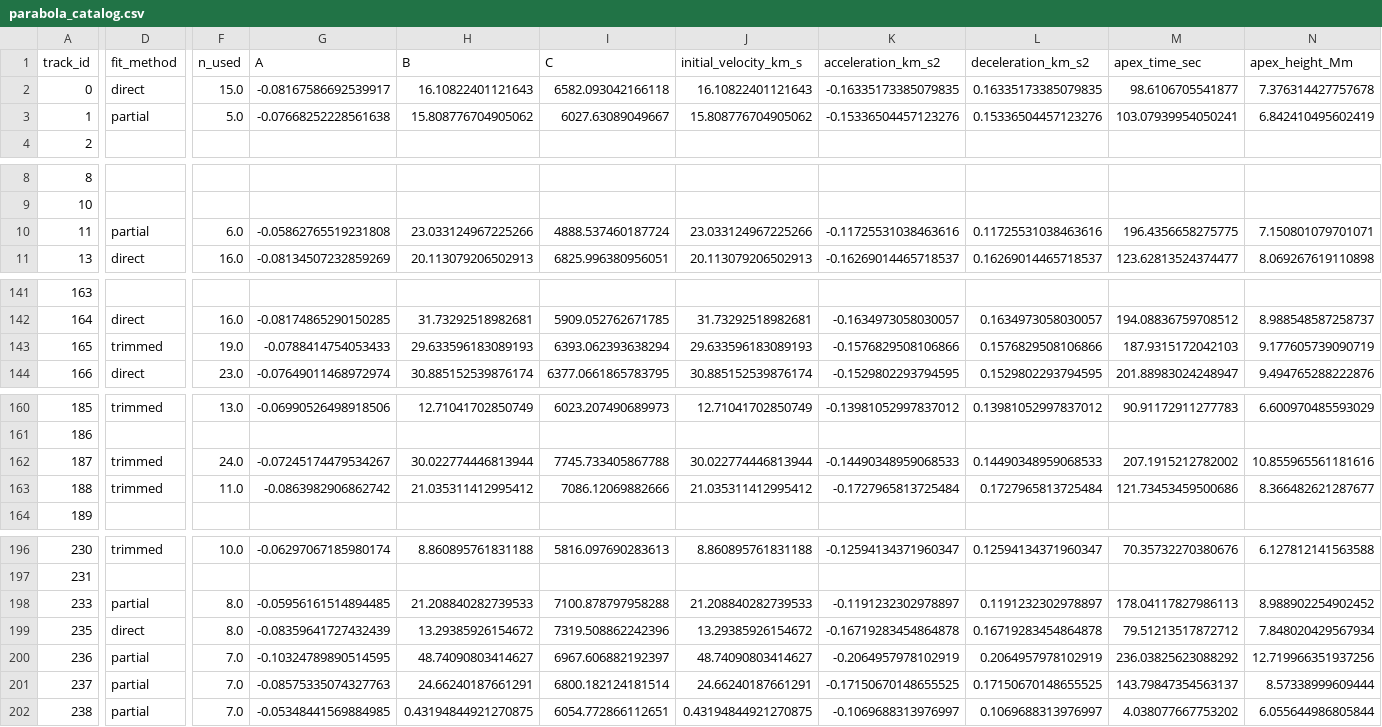
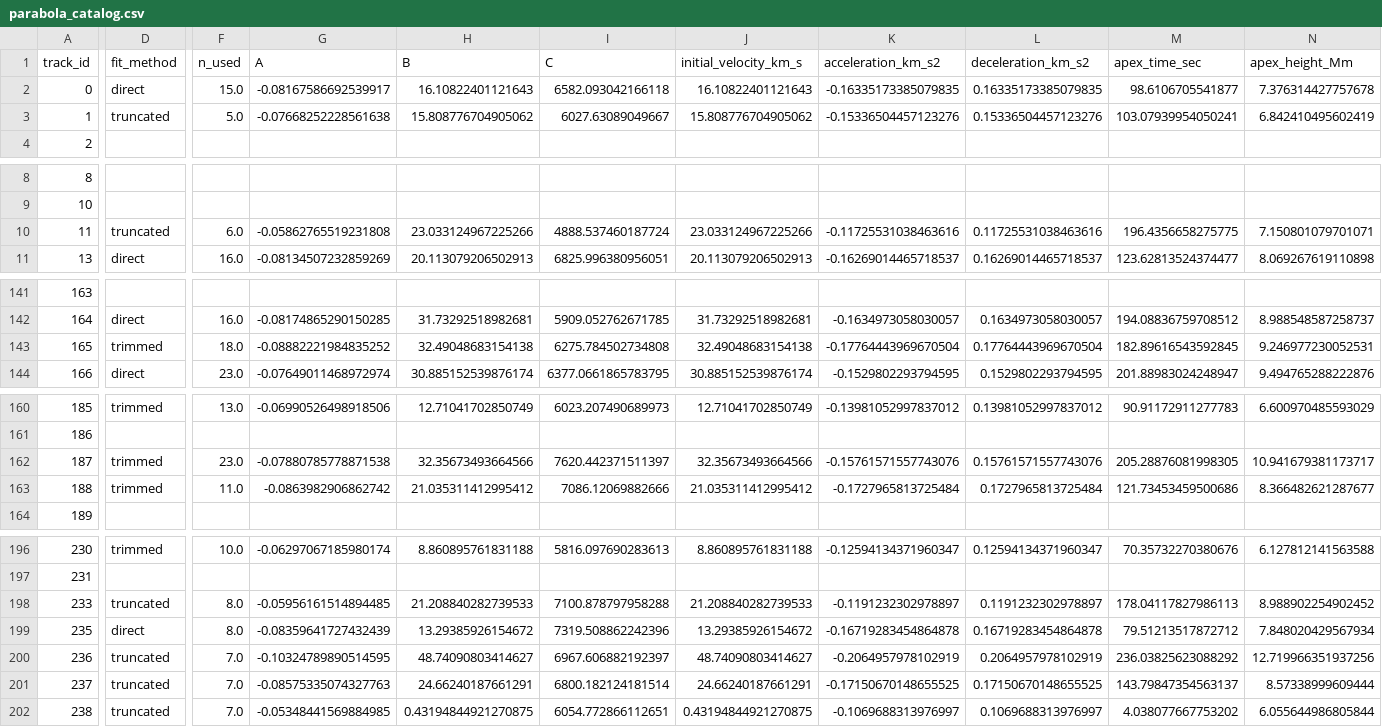
Before and after one commit to kcsaswade/spicule-tracking, a CSV file: outputs/50G/parabola_fits/parabola_catalog.csv, drawn as a sheet; only a part is shown, gaps mark what is left out; the diff covers the shown part only; the diff names each change by its address in the sheet, - before the commit and + after, or states it on an @@ line.

```diff
--- a/outputs/50G/parabola_fits/parabola_catalog.csv
+++ b/outputs/50G/parabola_fits/parabola_catalog.csv
-D3 (fit_method): partial
+D3 (fit_method): truncated
-D10 (fit_method): partial
+D10 (fit_method): truncated
-F143 (n_used): 19.0
+F143 (n_used): 18.0
-G143 (A): -0.0788414754053433
+G143 (A): -0.08882221984835252
-H143 (B): 29.633596183089193
+H143 (B): 32.49048683154138
-I143 (C): 6393.062393638294
+I143 (C): 6275.784502734808
-J143 (initial_velocity_km_s): 29.633596183089193
+J143 (initial_velocity_km_s): 32.49048683154138
-K143 (acceleration_km_s2): -0.1576829508106866
+K143 (acceleration_km_s2): -0.17764443969670504
-L143 (deceleration_km_s2): 0.1576829508106866
+L143 (deceleration_km_s2): 0.17764443969670504
-M143 (apex_time_sec): 187.9315172042103
+M143 (apex_time_sec): 182.89616543592845
-N143 (apex_height_Mm): 9.177605739090719
+N143 (apex_height_Mm): 9.246977230052531
-F162 (n_used): 24.0
+F162 (n_used): 23.0
-G162 (A): -0.07245174479534267
+G162 (A): -0.07880785778871538
-H162 (B): 30.022774446813944
+H162 (B): 32.35673493664566
-I162 (C): 7745.733405867788
+I162 (C): 7620.442371511397
-J162 (initial_velocity_km_s): 30.022774446813944
+J162 (initial_velocity_km_s): 32.35673493664566
-K162 (acceleration_km_s2): -0.14490348959068533
+K162 (acceleration_km_s2): -0.15761571557743076
-L162 (deceleration_km_s2): 0.14490348959068533
+L162 (deceleration_km_s2): 0.15761571557743076
-M162 (apex_time_sec): 207.1915212782002
+M162 (apex_time_sec): 205.28876081998305
-N162 (apex_height_Mm): 10.855965561181616
+N162 (apex_height_Mm): 10.941679381173717
-D198 (fit_method): partial
+D198 (fit_method): truncated
-D200:D202 (fit_method): partial
+D200:D202 (fit_method): truncated
```
Also changed, not shown: 81 edited cells elsewhere in this file, 26 other files.
